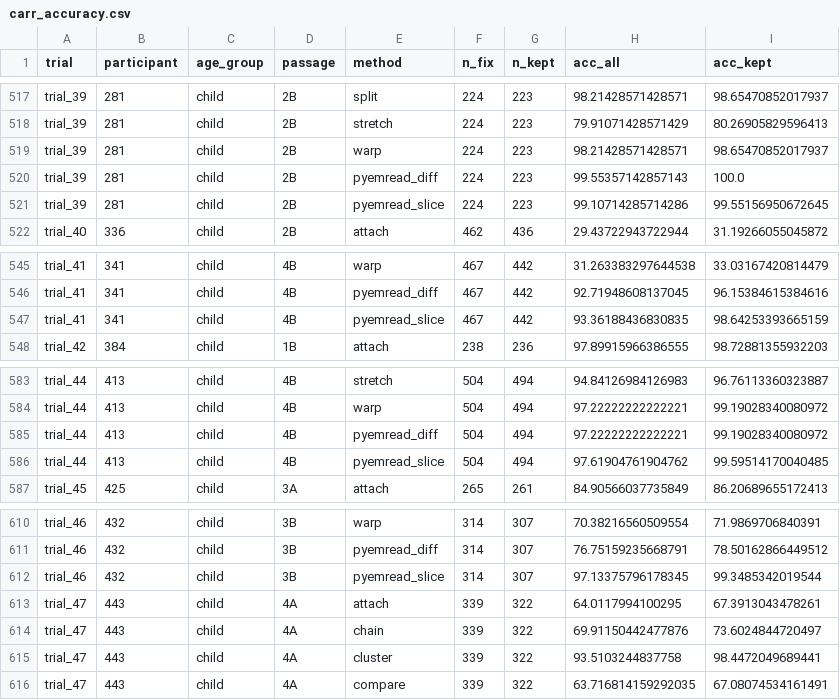
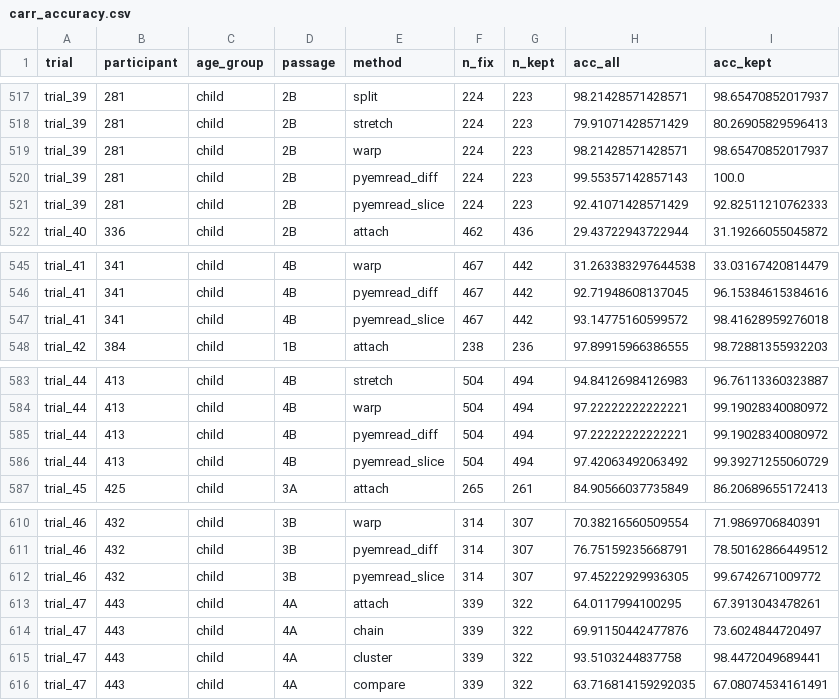
Before and after one commit to gtojty/pyemread, a CSV file: validation/results/carr_accuracy.csv, drawn as a sheet; only a part is shown, gaps mark what is left out; the diff covers the shown part only.

```diff
--- a/validation/results/carr_accuracy.csv
+++ b/validation/results/carr_accuracy.csv
@@ -520,3 +520,3 @@ trial_39,281,child,2B,warp,224,223,98.21428571428571,98.65470852017937
 trial_39,281,child,2B,pyemread_diff,224,223,99.55357142857143,100.0
-trial_39,281,child,2B,pyemread_slice,224,223,99.10714285714286,99.55156950672645
+trial_39,281,child,2B,pyemread_slice,224,223,92.41071428571429,92.82511210762333
 trial_40,336,child,2B,attach,462,436,29.43722943722944,31.19266055045872
@@ -546,3 +546,3 @@ trial_41,341,child,4B,warp,467,442,31.263383297644538,33.03167420814479
 trial_41,341,child,4B,pyemread_diff,467,442,92.71948608137045,96.15384615384616
-trial_41,341,child,4B,pyemread_slice,467,442,93.36188436830835,98.64253393665159
+trial_41,341,child,4B,pyemread_slice,467,442,93.14775160599572,98.41628959276018
 trial_42,384,child,1B,attach,238,236,97.89915966386555,98.72881355932203
@@ -585,3 +585,3 @@ trial_44,413,child,4B,warp,504,494,97.22222222222221,99.19028340080972
 trial_44,413,child,4B,pyemread_diff,504,494,97.22222222222221,99.19028340080972
-trial_44,413,child,4B,pyemread_slice,504,494,97.61904761904762,99.59514170040485
+trial_44,413,child,4B,pyemread_slice,504,494,97.42063492063492,99.39271255060729
 trial_45,425,child,3A,attach,265,261,84.90566037735849,86.20689655172413
@@ -611,3 +611,3 @@ trial_46,432,child,3B,warp,314,307,70.38216560509554,71.9869706840391
 trial_46,432,child,3B,pyemread_diff,314,307,76.75159235668791,78.50162866449512
-trial_46,432,child,3B,pyemread_slice,314,307,97.13375796178345,99.3485342019544
+trial_46,432,child,3B,pyemread_slice,314,307,97.45222929936305,99.6742671009772
 trial_47,443,child,4A,attach,339,322,64.0117994100295,67.3913043478261
```
Also changed, not shown: 10 edited cells elsewhere in this file, validation/results/carr_assignments.csv, validation/results/carr_diagnostics.csv, 30 other files.
